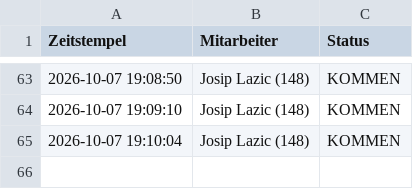
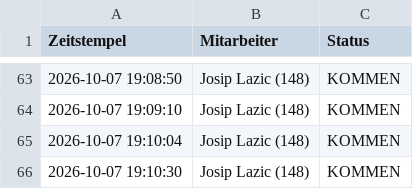
Before and after one commit to nasty007/Zeiterfassung, a CSV file: zeiterfassung_2026-10.csv, drawn as a sheet; only a part is shown, gaps mark what is left out.

Commit message:
NFC Buchung Sync (zeiterfassung_2026-10.csv)

```diff
--- a/zeiterfassung_2026-10.csv
+++ b/zeiterfassung_2026-10.csv
@@ -65 +65,2 @@ Zeitstempel;Mitarbeiter;Status
 2026-10-07 19:10:04;Josip Lazic (148);KOMMEN
+2026-10-07 19:10:30;Josip Lazic (148);KOMMEN
```
